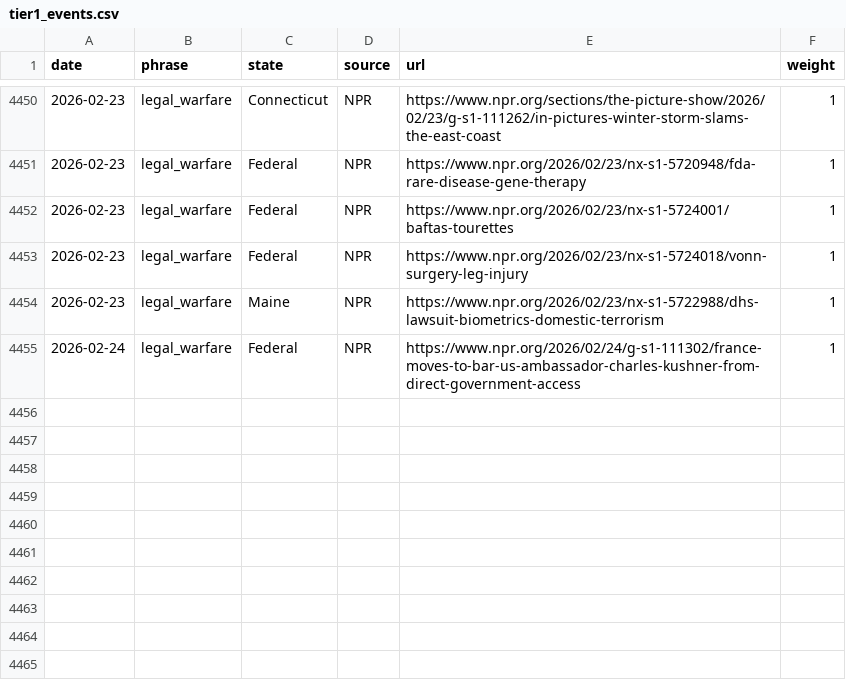
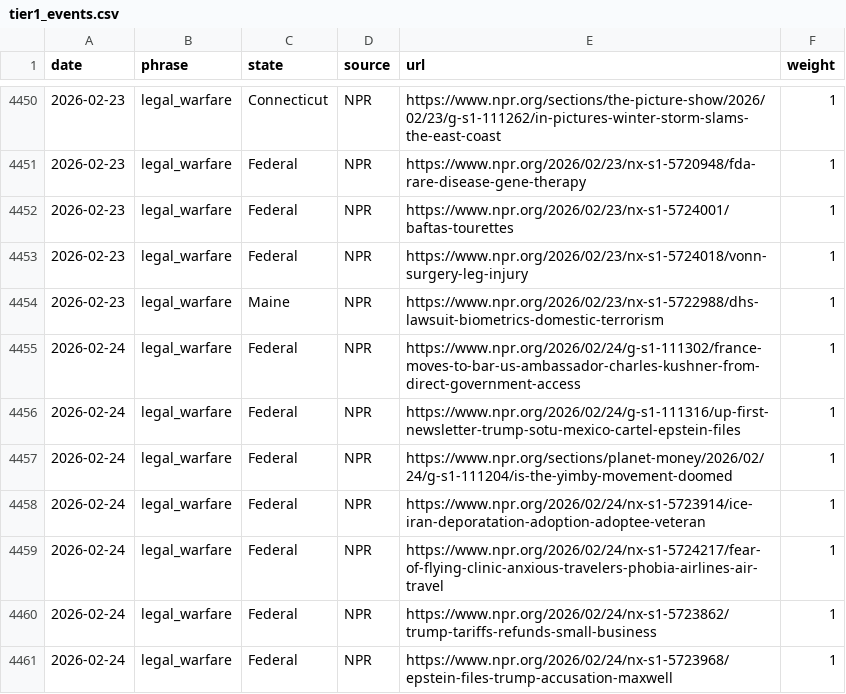
Before and after one commit to roll-for-error/us-authoritarian-heatmap, a CSV file: tier1-map/tier1_events.csv, drawn as a sheet; only a part is shown, gaps mark what is left out.

```diff
--- a/tier1-map/tier1_events.csv
+++ b/tier1-map/tier1_events.csv
@@ -4455 +4455,7 @@ date,phrase,state,source,url,weight
 2026-02-24,legal_warfare,Federal,NPR,https://www.npr.org/2026/02/24/g-s1-111302/france-moves-to-bar-us-ambassador-charles-kushner-from-direct-government-access,1
+2026-02-24,legal_warfare,Federal,NPR,https://www.npr.org/2026/02/24/g-s1-111316/up-first-newsletter-trump-sotu-mexico-cartel-epstein-files,1
+2026-02-24,legal_warfare,Federal,NPR,https://www.npr.org/sections/planet-money/2026/02/24/g-s1-111204/is-the-yimby-movement-doomed,1
+2026-02-24,legal_warfare,Federal,NPR,https://www.npr.org/2026/02/24/nx-s1-5723914/ice-iran-deporatation-adoption-adoptee-veteran,1
+2026-02-24,legal_warfare,Federal,NPR,https://www.npr.org/2026/02/24/nx-s1-5724217/fear-of-flying-clinic-anxious-travelers-phobia-airlines-air-travel,1
+2026-02-24,legal_warfare,Federal,NPR,https://www.npr.org/2026/02/24/nx-s1-5723862/trump-tariffs-refunds-small-business,1
+2026-02-24,legal_warfare,Federal,NPR,https://www.npr.org/2026/02/24/nx-s1-5723968/epstein-files-trump-accusation-maxwell,1
```
